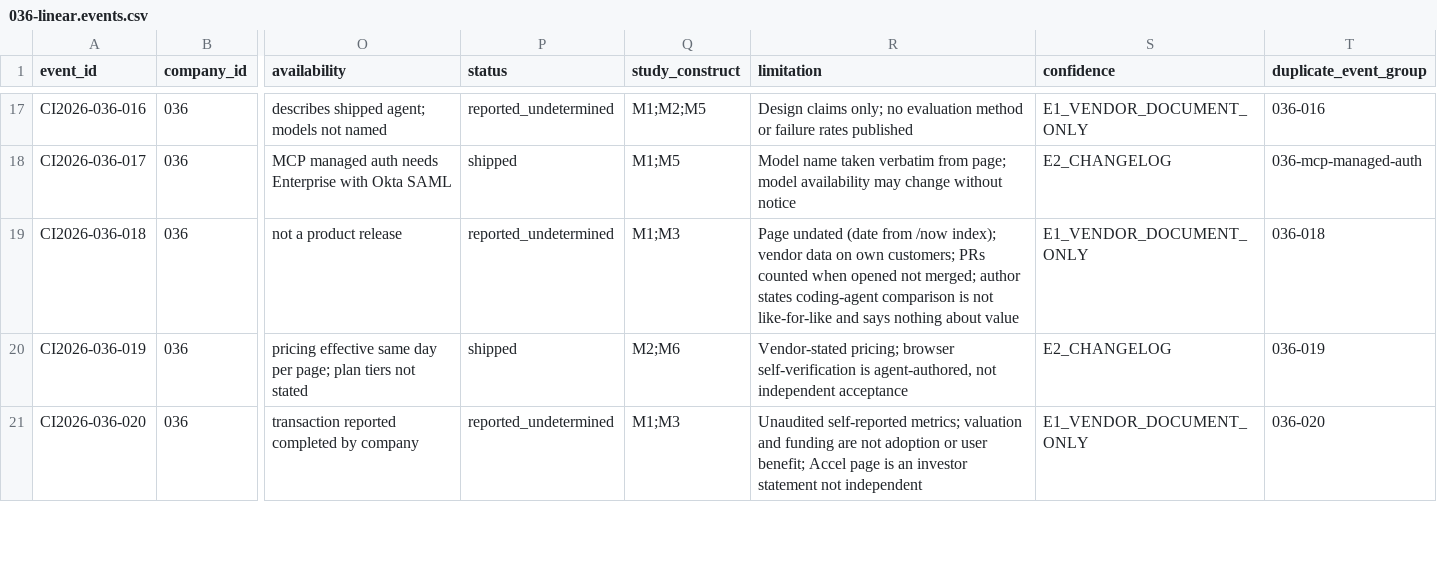
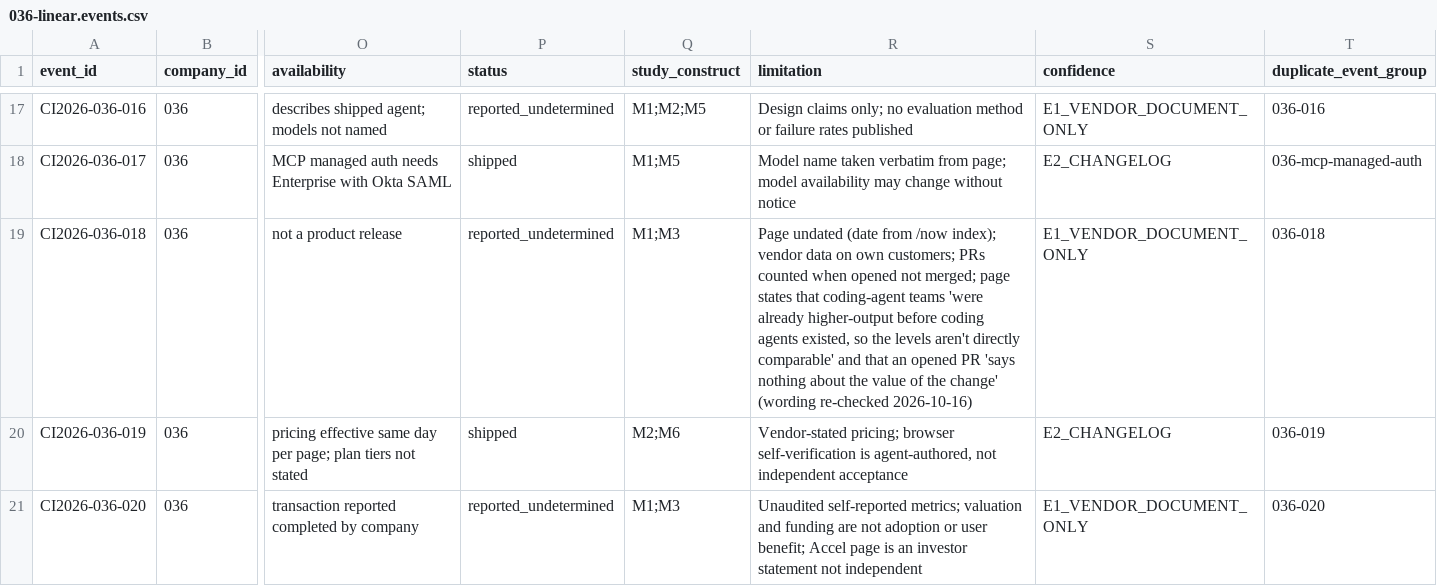
Before and after one commit to MSKazemi/github-trending-1000-study, a CSV file: research/company-intelligence/2026-04-12_2026-10-12/036-linear.events.csv, drawn as a sheet; only a part is shown, gaps mark what is left out; the diff names each change by its address in the sheet, - before the commit and + after, or states it on an @@ line.

Commit message:
research(036): independent source spot-check corrections (#103)
AI-assisted spot-check of 14 ledger rows plus the entity claim against raw
page text and the GitHub API (2026-10-16), including both date conflicts
and the 16-major SDK count.

- 14 confirmed
- 1 corrected: row 018 misquoted the vendor caveat ("is not like-for-like");
  the page says "the levels aren't directly comparable"
- 0 unverifiable, 0 wrong; no fabricated sources found

Not a qualified human review; event IDs unchanged.

```diff
--- a/research/company-intelligence/2026-04-12_2026-10-12/036-linear.events.csv
+++ b/research/company-intelligence/2026-04-12_2026-10-12/036-linear.events.csv
-R19 (limitation): …not merged; author states coding-agent comparison is not like-for-like and says nothing about value
+R19 (limitation): …not merged; page states that coding-agent teams 'were already higher-output before coding agents existed, so the levels aren't directly comparable' and that an opened PR 'says nothing about the value of the change' (wording re-checked 2026-10-16)
```
Also changed, not shown: 1 other file.
